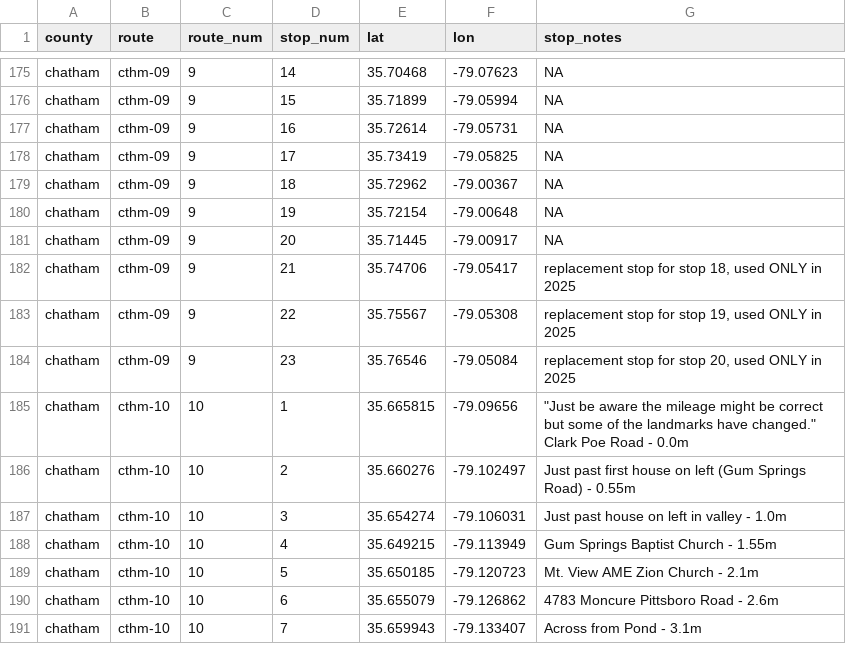
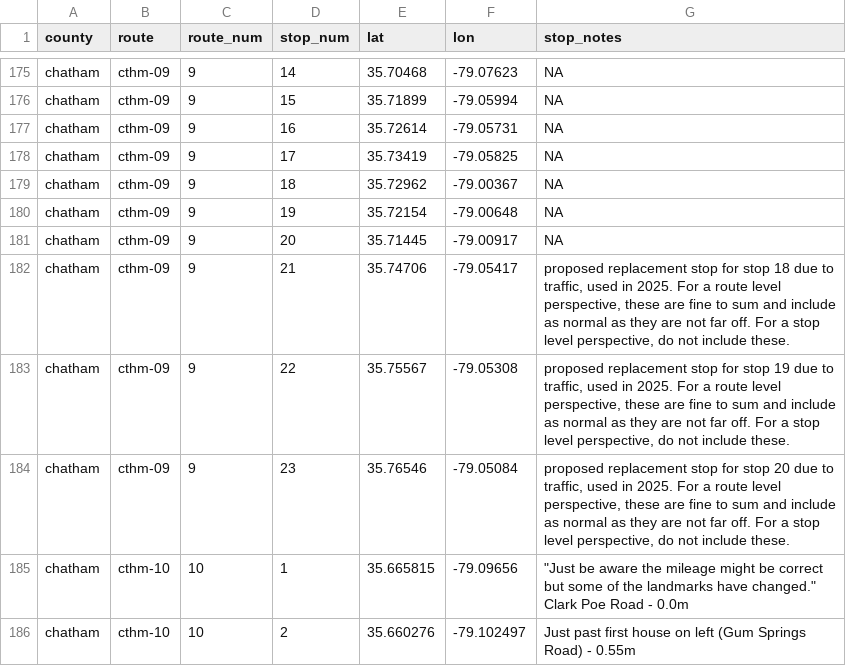
Before and after one commit to nc-minibbs/mbbs, a CSV file: data/route_stop_coordinates.csv, drawn as a sheet; only a part is shown, gaps mark what is left out; the shorter side is filled out with more unchanged rows.

Commit message:
adding warning for moved stops, still need to add protocol violation

```diff
--- a/data/route_stop_coordinates.csv
+++ b/data/route_stop_coordinates.csv
@@ -181,5 +181,5 @@ chatham,cthm-09,9,19,35.72154,-79.00648,NA
 chatham,cthm-09,9,20,35.71445,-79.00917,NA
-chatham,cthm-09,9,21,35.74706,-79.05417,"replacement stop for stop 18, used ONLY in 2025"
-chatham,cthm-09,9,22,35.75567,-79.05308,"replacement stop for stop 19, used ONLY in 2025"
-chatham,cthm-09,9,23,35.76546,-79.05084,"replacement stop for stop 20, used ONLY in 2025"
+chatham,cthm-09,9,21,35.74706,-79.05417,"proposed replacement stop for stop 18 due to traffic, used in 2025. For a route level perspective, these are fine to sum and include as normal as they are not far off. For a stop level perspective, do not include these."
+chatham,cthm-09,9,22,35.75567,-79.05308,"proposed replacement stop for stop 19 due to traffic, used in 2025. For a route level perspective, these are fine to sum and include as normal as they are not far off. For a stop level perspective, do not include these."
+chatham,cthm-09,9,23,35.76546,-79.05084,"proposed replacement stop for stop 20 due to traffic, used in 2025. For a route level perspective, these are fine to sum and include as normal as they are not far off. For a stop level perspective, do not include these."
 chatham,cthm-10,10,1,35.665815,-79.09656,"""Just be aware the mileage might be correct but some of the landmarks have changed."" Clark Poe Road - 0.0m"
```
Also changed, not shown: 4 other files.
